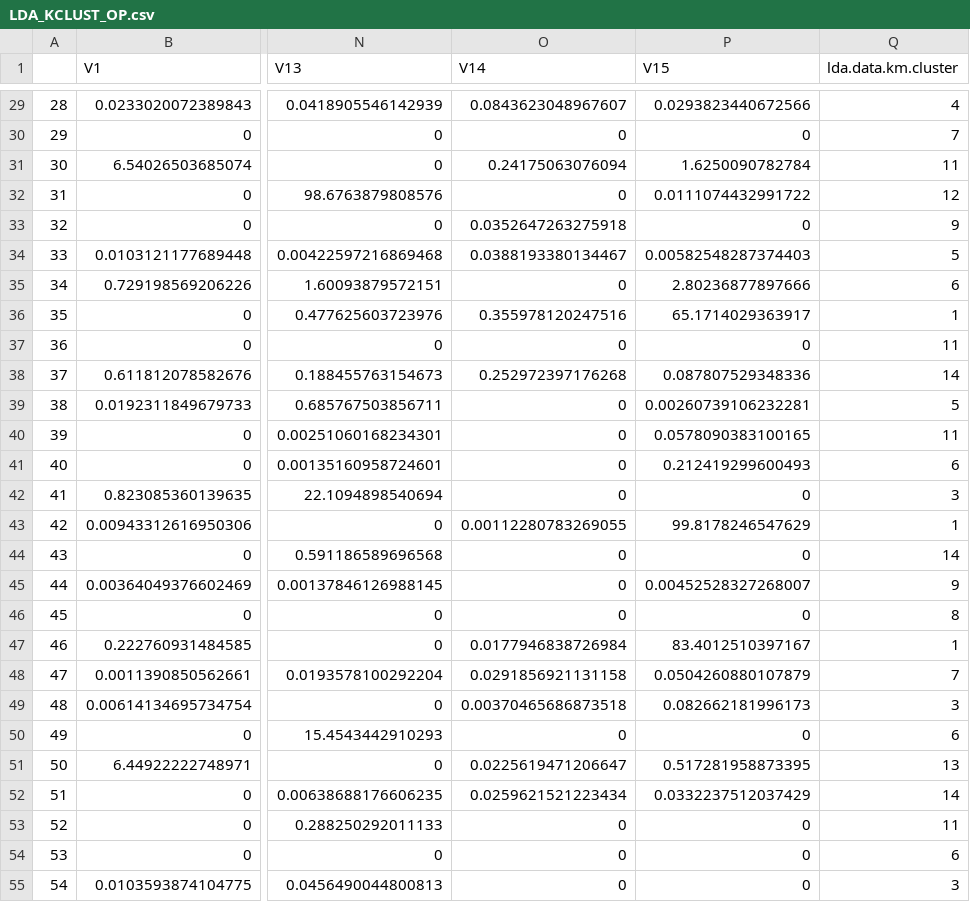
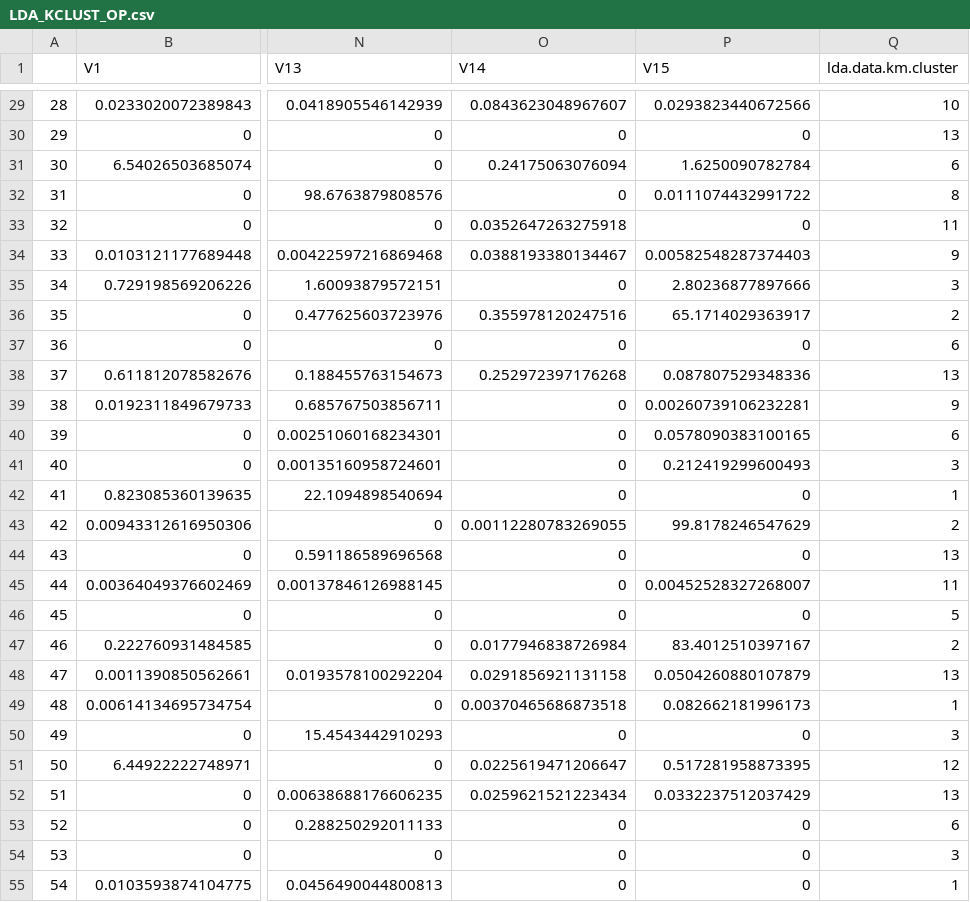
Before and after one commit to jaydeepchakraborty/PorfRecommendation, a CSV file: R_Code/LDA_KCLUST_OP.csv, drawn as a sheet; only a part is shown, gaps mark what is left out; the diff covers the shown part only; the diff names each change by its address in the sheet, - before the commit and + after, or states it on an @@ line.

```diff
--- a/R_Code/LDA_KCLUST_OP.csv
+++ b/R_Code/LDA_KCLUST_OP.csv
-Q29 (lda.data.km.cluster): 4
+Q29 (lda.data.km.cluster): 10
-Q30 (lda.data.km.cluster): 7
+Q30 (lda.data.km.cluster): 13
-Q31 (lda.data.km.cluster): 11
+Q31 (lda.data.km.cluster): 6
-Q32 (lda.data.km.cluster): 12
+Q32 (lda.data.km.cluster): 8
-Q33 (lda.data.km.cluster): 9
+Q33 (lda.data.km.cluster): 11
-Q34 (lda.data.km.cluster): 5
+Q34 (lda.data.km.cluster): 9
-Q35 (lda.data.km.cluster): 6
+Q35 (lda.data.km.cluster): 3
-Q36 (lda.data.km.cluster): 1
+Q36 (lda.data.km.cluster): 2
-Q37 (lda.data.km.cluster): 11
+Q37 (lda.data.km.cluster): 6
-Q38 (lda.data.km.cluster): 14
+Q38 (lda.data.km.cluster): 13
-Q39 (lda.data.km.cluster): 5
+Q39 (lda.data.km.cluster): 9
-Q40 (lda.data.km.cluster): 11
+Q40 (lda.data.km.cluster): 6
-Q41 (lda.data.km.cluster): 6
+Q41 (lda.data.km.cluster): 3
-Q42 (lda.data.km.cluster): 3
+Q42 (lda.data.km.cluster): 1
-Q43 (lda.data.km.cluster): 1
+Q43 (lda.data.km.cluster): 2
-Q44 (lda.data.km.cluster): 14
+Q44 (lda.data.km.cluster): 13
-Q45 (lda.data.km.cluster): 9
+Q45 (lda.data.km.cluster): 11
-Q46 (lda.data.km.cluster): 8
+Q46 (lda.data.km.cluster): 5
-Q47 (lda.data.km.cluster): 1
+Q47 (lda.data.km.cluster): 2
-Q48 (lda.data.km.cluster): 7
+Q48 (lda.data.km.cluster): 13
-Q49 (lda.data.km.cluster): 3
+Q49 (lda.data.km.cluster): 1
-Q50 (lda.data.km.cluster): 6
+Q50 (lda.data.km.cluster): 3
-Q51 (lda.data.km.cluster): 13
+Q51 (lda.data.km.cluster): 12
-Q52 (lda.data.km.cluster): 14
+Q52 (lda.data.km.cluster): 13
-Q53 (lda.data.km.cluster): 11
+Q53 (lda.data.km.cluster): 6
-Q54 (lda.data.km.cluster): 6
+Q54 (lda.data.km.cluster): 3
-Q55 (lda.data.km.cluster): 3
+Q55 (lda.data.km.cluster): 1
```
Also changed, not shown: 33 edited cells elsewhere in this file, R_Code/LDA_HCLUST_OP.csv, data/feedback/gold_copy.csv, 12 other files.
